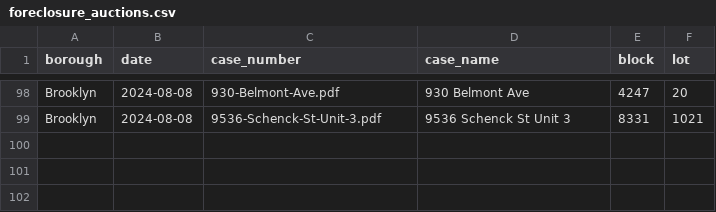
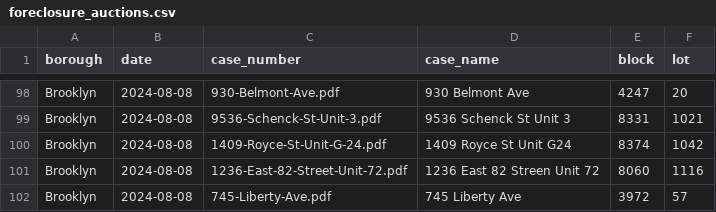
Before and after one commit to ivoytov/manhattan, a CSV file: transactions/foreclosure_auctions.csv, drawn as a sheet; only a part is shown, gaps mark what is left out.

```diff
--- a/transactions/foreclosure_auctions.csv
+++ b/transactions/foreclosure_auctions.csv
@@ -99 +99,4 @@ Brooklyn,2024-08-08,930-Belmont-Ave.pdf,930 Belmont Ave,4247,20
 Brooklyn,2024-08-08,9536-Schenck-St-Unit-3.pdf,9536 Schenck St Unit 3,8331,1021
+Brooklyn,2024-08-08,1409-Royce-St-Unit-G-24.pdf,1409 Royce St Unit G24,8374,1042
+Brooklyn,2024-08-08,1236-East-82-Street-Unit-72.pdf,1236 East 82 Streen Unit 72,8060,1116
+Brooklyn,2024-08-08,745-Liberty-Ave.pdf,745 Liberty Ave,3972,57
```
Also changed, not shown: 1 other file.
